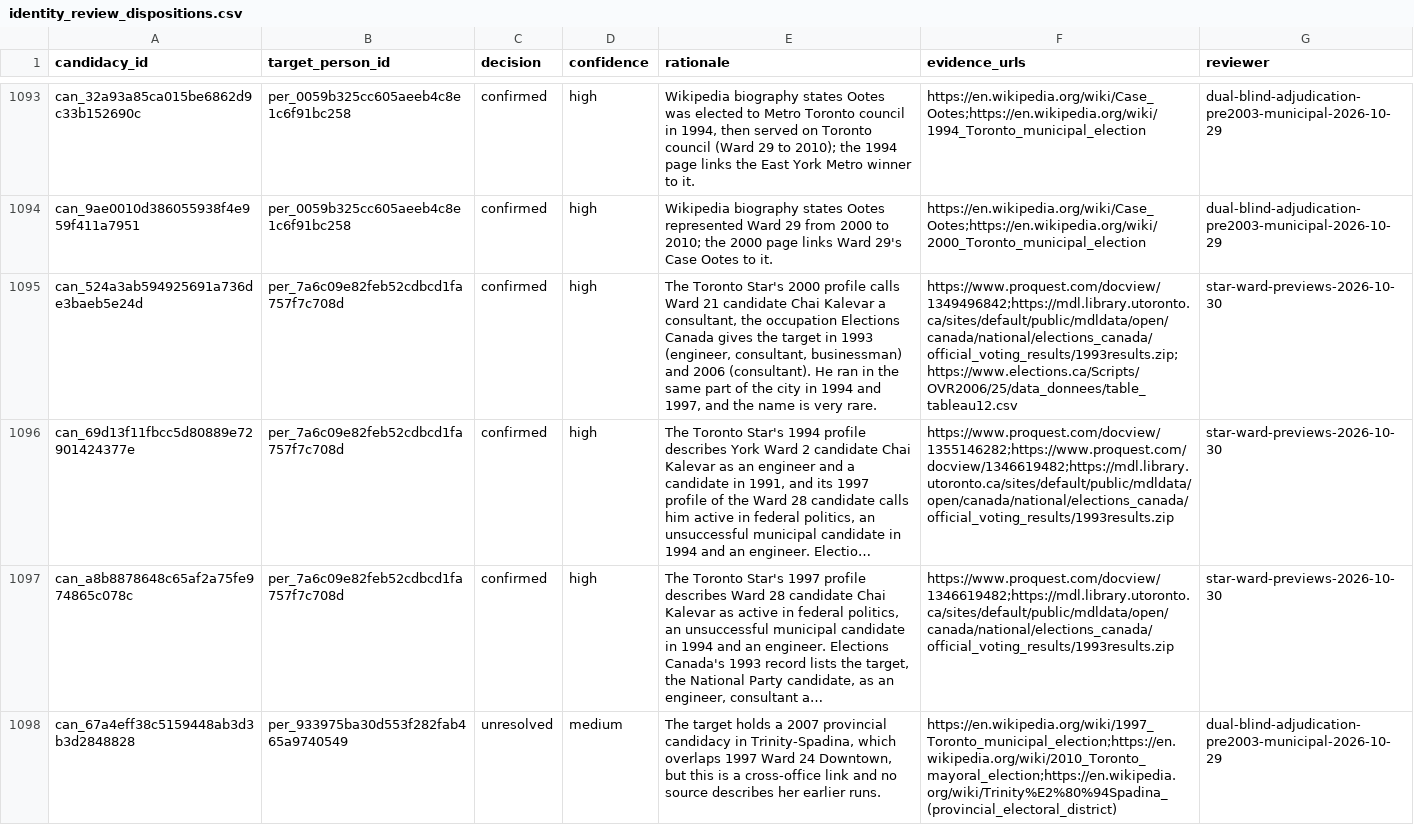
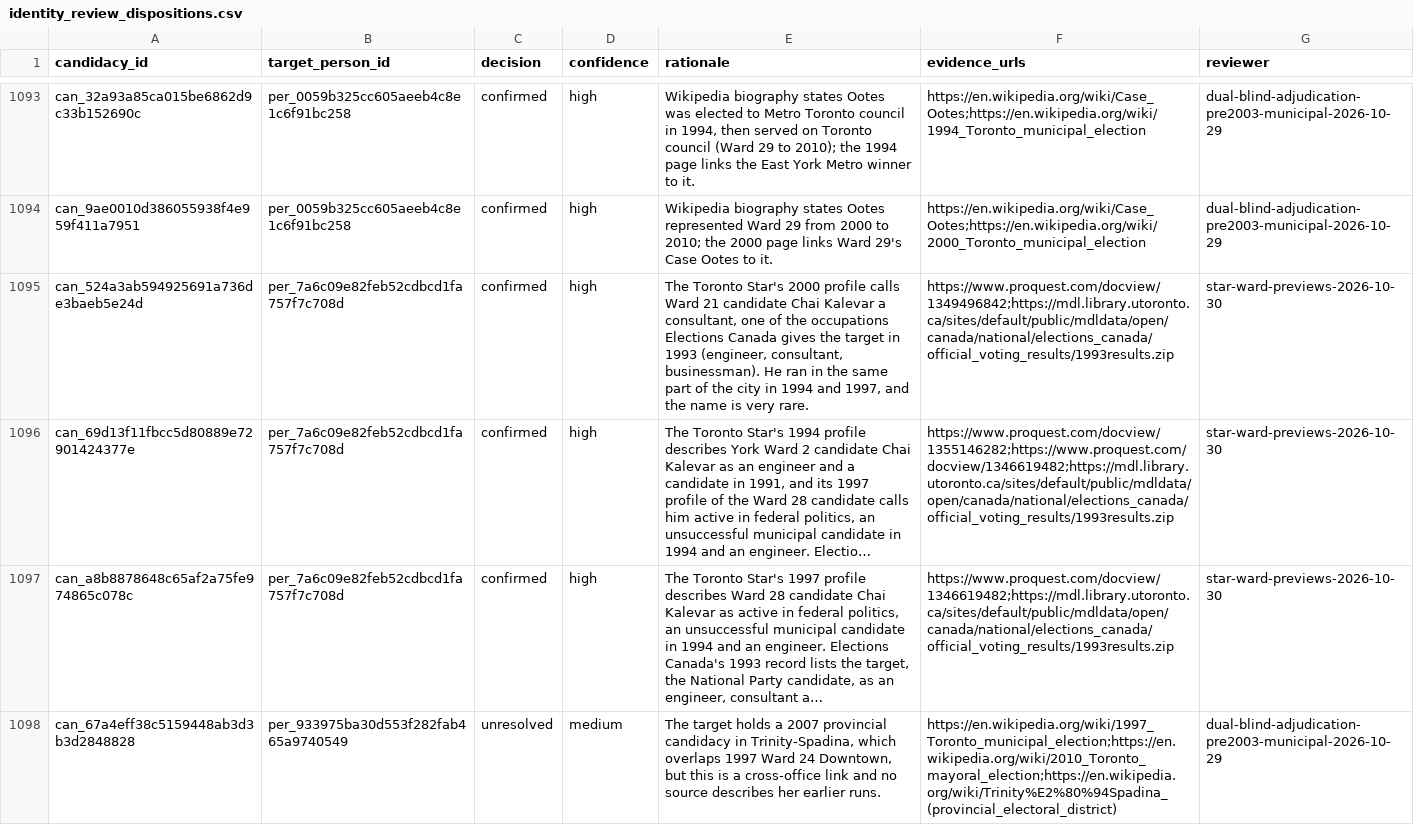
Before and after one commit to alexwolson/toronto-election-results, a CSV file: data/reference/identity_review_dispositions.csv, drawn as a sheet; only a part is shown, gaps mark what is left out; long unchanged cells end in …; the diff covers the shown part only; the diff names each change by its address in the sheet, - before the commit and + after, or states it on an @@ line.

```diff
--- a/data/reference/identity_review_dispositions.csv
+++ b/data/reference/identity_review_dispositions.csv
-E1095 (rationale): …a consultant, the occupation Elections Canada gives the target in 1993 (engineer, consultant, businessman) and 2006 (consultant). He ran…
+E1095 (rationale): …a consultant, one of the occupations Elections Canada gives the target in 1993 (engineer, consultant, businessman). He ran…
-F1095 (evidence_urls): https://www.proquest.com/docview/1349496842;https://mdl.library.utoronto.ca/sites/default/public/mdldata/open/canada/national/elections_canada/official_voting_results/1993results.zip;https://www.elections.ca/Scripts/OVR2006/25/data_donnees/table_tableau12.csv
+F1095 (evidence_urls): https://www.proquest.com/docview/1349496842;https://mdl.library.utoronto.ca/sites/default/public/mdldata/open/canada/national/elections_canada/official_voting_results/1993results.zip
```
Also changed, not shown: 10 edited cells elsewhere in this file, 4 other files.
